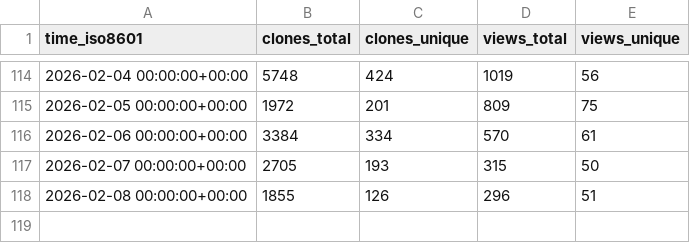
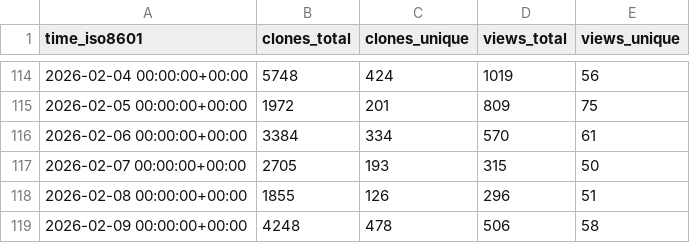
Before and after one commit to dhower-qc/udb-stats, a CSV file: riscv-software-src/riscv-unified-db/ghrs-data/views_clones_aggregate.csv, drawn as a sheet; only a part is shown, gaps mark what is left out.

```diff
--- a/riscv-software-src/riscv-unified-db/ghrs-data/views_clones_aggregate.csv
+++ b/riscv-software-src/riscv-unified-db/ghrs-data/views_clones_aggregate.csv
@@ -118 +118,2 @@ time_iso8601,clones_total,clones_unique,views_total,views_unique
 2026-02-08 00:00:00+00:00,1855,126,296,51
+2026-02-09 00:00:00+00:00,4248,478,506,58
```
Also changed, not shown: 1 other file.
